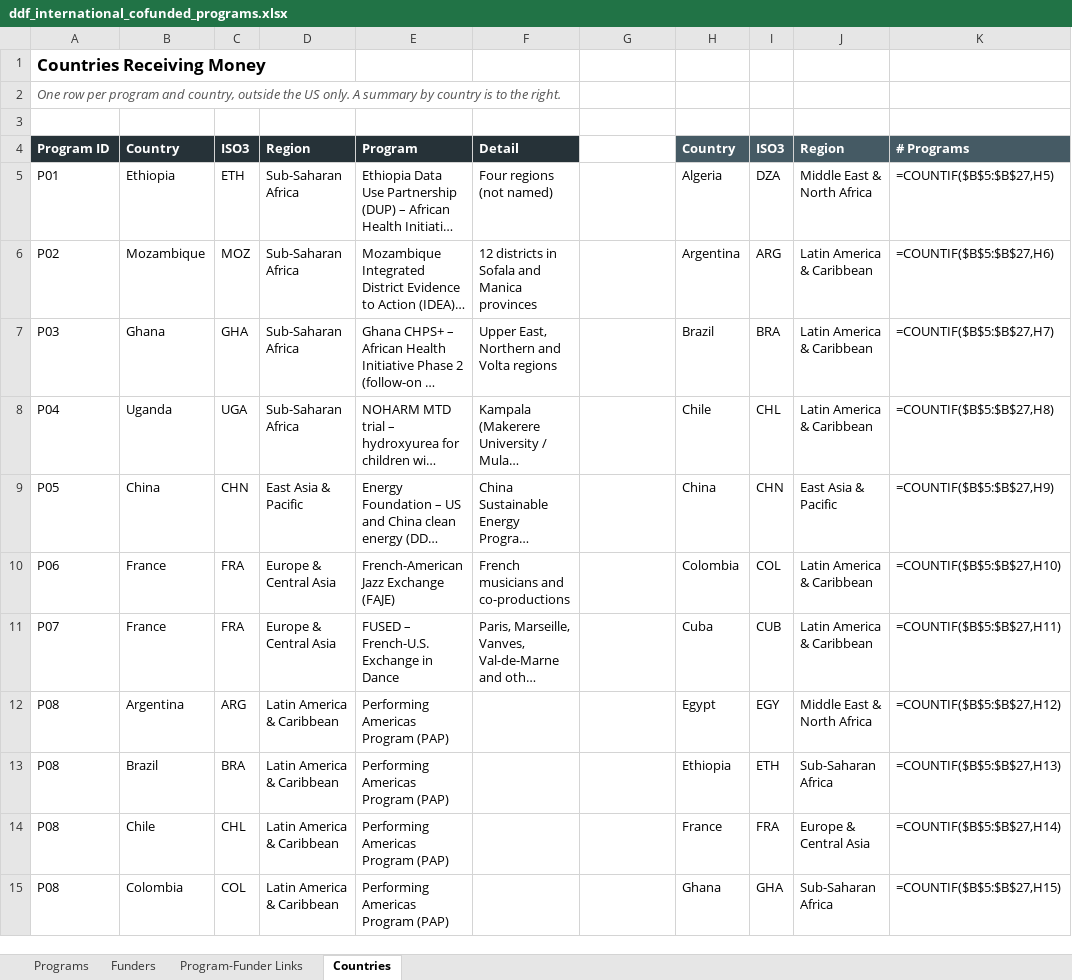
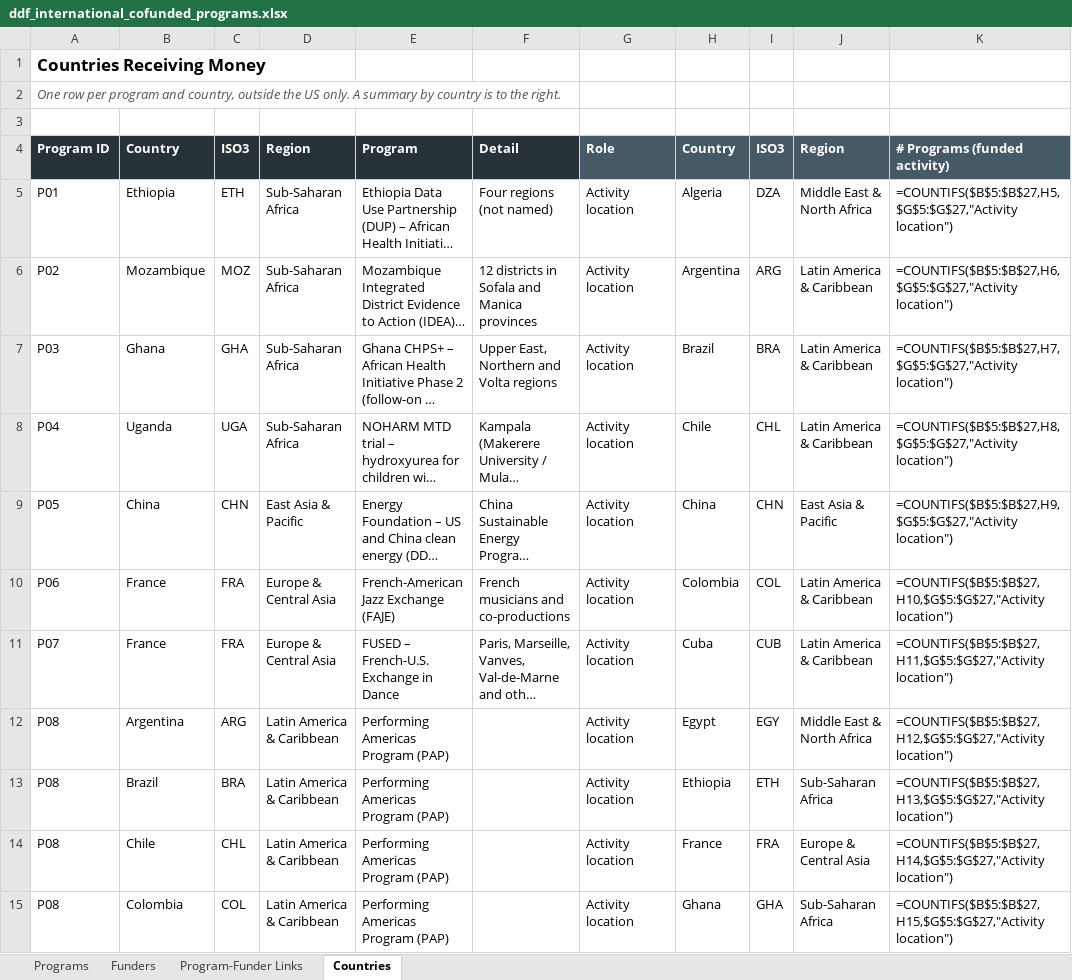
Before and after one commit to aakkazynov/ddf_visualization, an Excel workbook: research/ddf_international_cofunded_programs.xlsx, sheet Countries, drawn as a sheet; only a part is shown; long unchanged cells end in …; values as stored, in another font and other column widths than the file's, no borders; formulas without a stored value are shown as written; the diff covers the shown part only; the diff names each change by its address in the sheet, - before the commit and + after, or states it on an @@ line.

```diff
--- a/research/ddf_international_cofunded_programs.xlsx (sheet Countries)
+++ b/research/ddf_international_cofunded_programs.xlsx (sheet Countries)
-G4: (empty)
+G4: Role
-G4 fill: none
+G4 fill: #455A64
-K4: # Programs
+K4: # Programs (funded activity)
-G5:G15: (empty)
+G5:G15: Activity location
-K5: =COUNTIF($B$5:$B$27,H5)
+K5: =COUNTIFS($B$5:$B$27,H5,$G$5:$G$27,"Activity location")
-K6: =COUNTIF($B$5:$B$27,H6)
+K6: =COUNTIFS($B$5:$B$27,H6,$G$5:$G$27,"Activity location")
-K7: =COUNTIF($B$5:$B$27,H7)
+K7: =COUNTIFS($B$5:$B$27,H7,$G$5:$G$27,"Activity location")
-K8: =COUNTIF($B$5:$B$27,H8)
+K8: =COUNTIFS($B$5:$B$27,H8,$G$5:$G$27,"Activity location")
-K9: =COUNTIF($B$5:$B$27,H9)
+K9: =COUNTIFS($B$5:$B$27,H9,$G$5:$G$27,"Activity location")
-K10: =COUNTIF($B$5:$B$27,H10)
+K10: =COUNTIFS($B$5:$B$27,H10,$G$5:$G$27,"Activity location")
-K11: =COUNTIF($B$5:$B$27,H11)
+K11: =COUNTIFS($B$5:$B$27,H11,$G$5:$G$27,"Activity location")
-K12: =COUNTIF($B$5:$B$27,H12)
+K12: =COUNTIFS($B$5:$B$27,H12,$G$5:$G$27,"Activity location")
-K13: =COUNTIF($B$5:$B$27,H13)
+K13: =COUNTIFS($B$5:$B$27,H13,$G$5:$G$27,"Activity location")
-K14: =COUNTIF($B$5:$B$27,H14)
+K14: =COUNTIFS($B$5:$B$27,H14,$G$5:$G$27,"Activity location")
-K15: =COUNTIF($B$5:$B$27,H15)
+K15: =COUNTIFS($B$5:$B$27,H15,$G$5:$G$27,"Activity location")
```
Also changed, not shown: 29 edited cells elsewhere in this sheet, sheet Programs, DDF_Pooled_Grant_Programs.xlsx, 5 other files.
